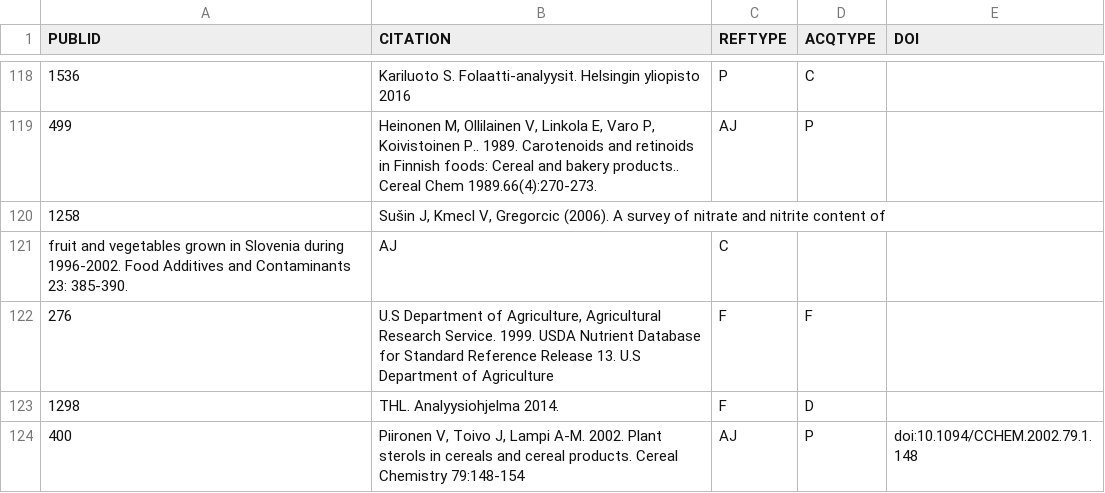
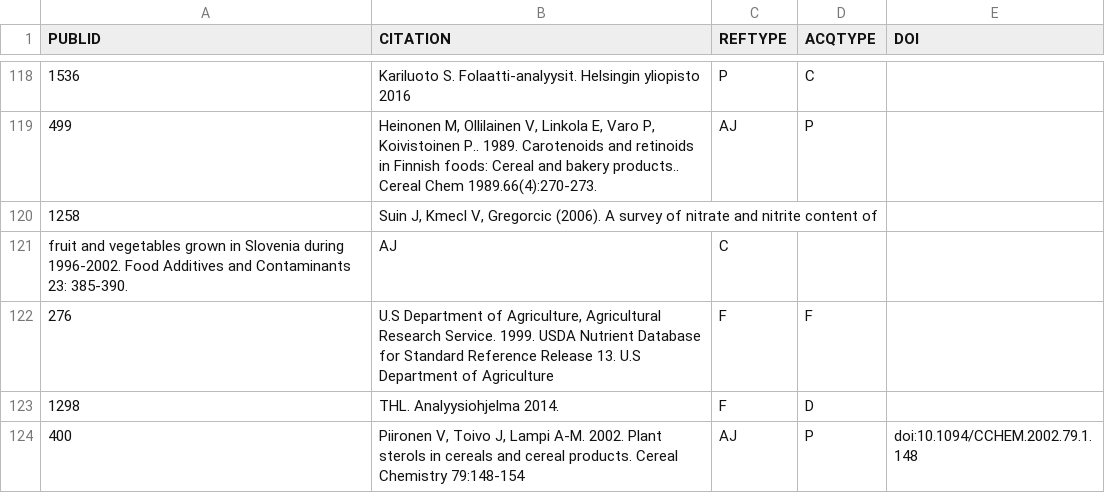
Before and after one commit to torava/pim-api, a CSV file: seeds/Fineli_Rel20__74_ravintotekij__/publication.csv, drawn as a sheet; only a part is shown, gaps mark what is left out; the diff names each change by its address in the sheet, - before the commit and + after, or states it on an @@ line.

```diff
--- a/seeds/Fineli_Rel20__74_ravintotekij__/publication.csv
+++ b/seeds/Fineli_Rel20__74_ravintotekij__/publication.csv
-B120 (CITATION): Sušin J, Kmecl…
+B120 (CITATION): Suin J, Kmecl…
```
Also changed, not shown: seeds/Fineli_Rel20__74_ravintotekij__/food.csv, seeds/Fineli_Rel20__74_ravintotekij__/foodname_EN.csv, 24 other files.
